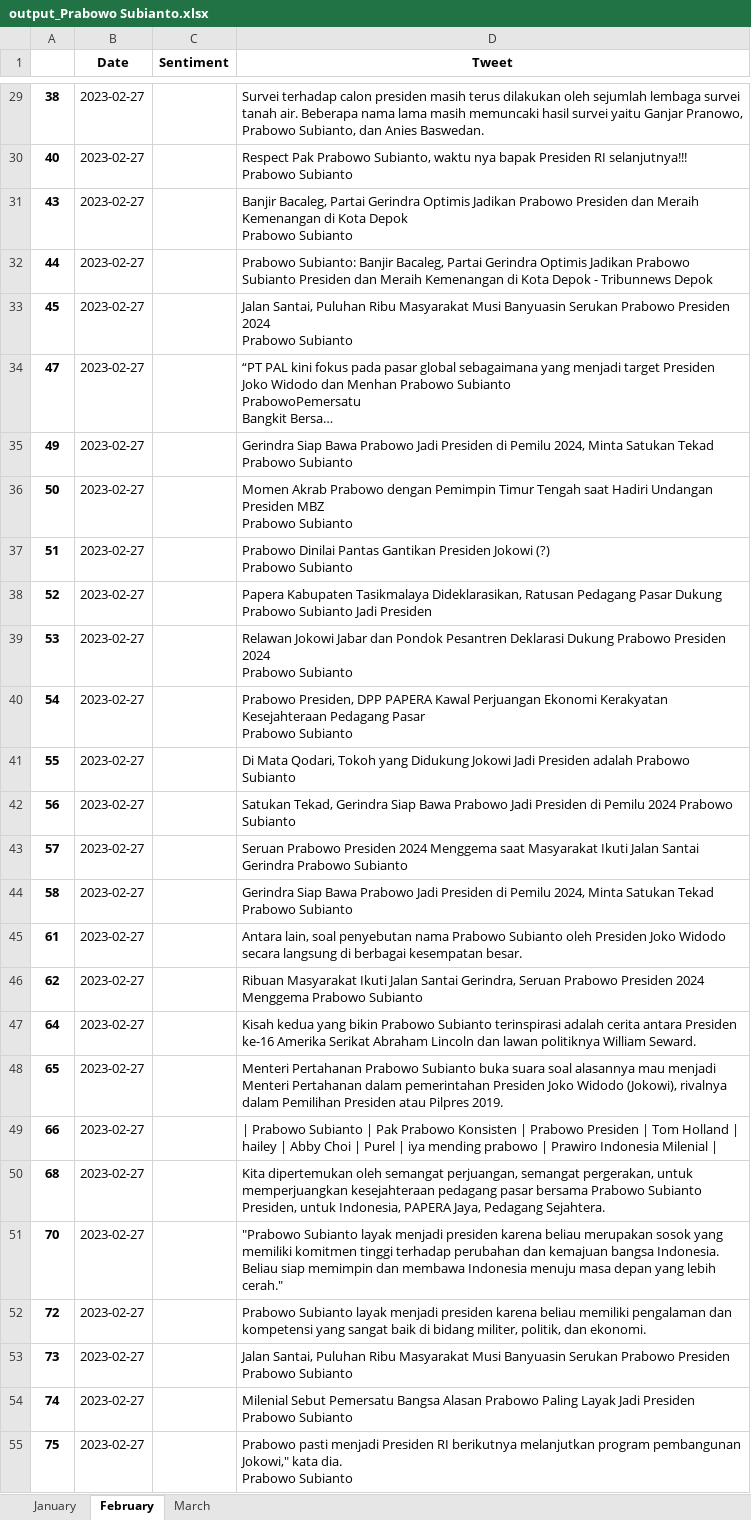
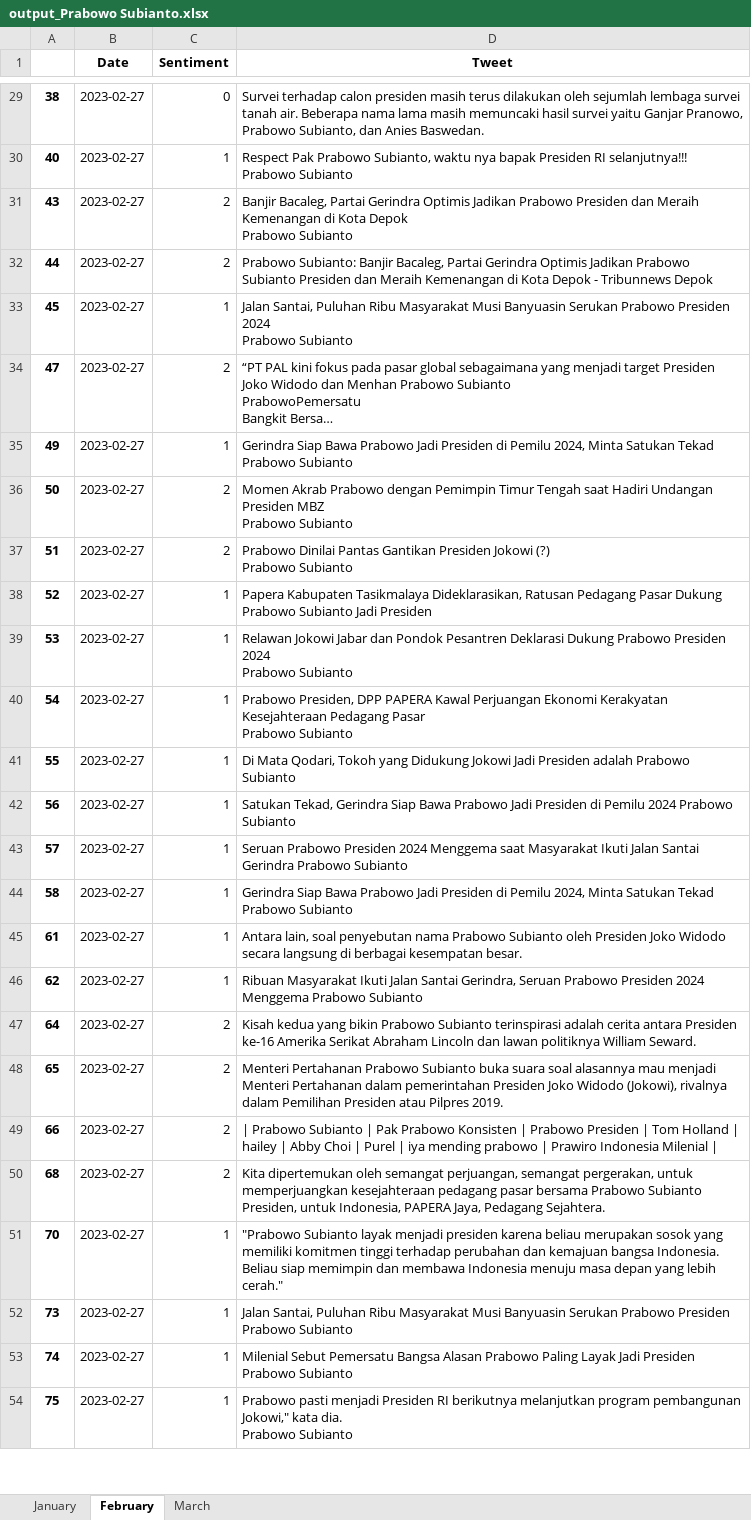
Before and after one commit to FnsAja/Skripsi, an Excel workbook: Aplikasi Skripsi/output_Prabowo Subianto.xlsx, sheet February, drawn as a sheet; only a part is shown, gaps mark what is left out; long unchanged cells end in …; values as stored, in another font and other column widths than the file's, no borders; removed rows and columns are numbered as before the commit, all else as after; the diff covers the shown part only; the diff names each change by its address in the sheet, - before the commit and + after, or states it on an @@ line.

Commit message:
Labeling Prabowo

```diff
--- a/Aplikasi Skripsi/output_Prabowo Subianto.xlsx (sheet February)
+++ b/Aplikasi Skripsi/output_Prabowo Subianto.xlsx (sheet February)
-C29 (Sentiment): (empty)
+C29 (Sentiment): 0
-C30 (Sentiment): (empty)
+C30 (Sentiment): 1
-C31:C32 (Sentiment): (empty)
+C31:C32 (Sentiment): 2
-C33 (Sentiment): (empty)
+C33 (Sentiment): 1
-C34 (Sentiment): (empty)
+C34 (Sentiment): 2
-C35 (Sentiment): (empty)
+C35 (Sentiment): 1
-C36:C37 (Sentiment): (empty)
+C36:C37 (Sentiment): 2
-C38:C46 (Sentiment): (empty)
+C38:C46 (Sentiment): 1
-C47:C50 (Sentiment): (empty)
+C47:C50 (Sentiment): 2
-C51 (Sentiment): (empty)
+C51 (Sentiment): 1
-row 52: 72 | 2023-02-27 |  | Prabowo Subianto layak menjadi presiden karena beliau memiliki pengalaman dan kompetensi yang sangat baik di bidang militer, politik, dan ekonomi.
-C52:C54 (Sentiment): (empty)
+C52:C54 (Sentiment): 1
```
Also changed, not shown: 29 removed rows and 499 edited cells elsewhere in this sheet.
